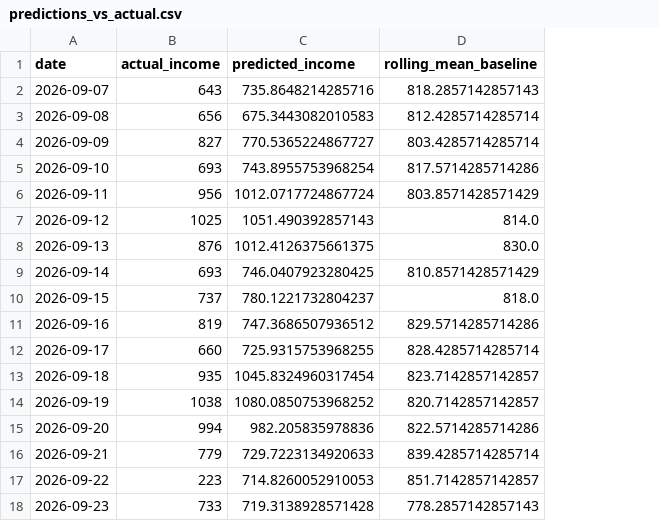
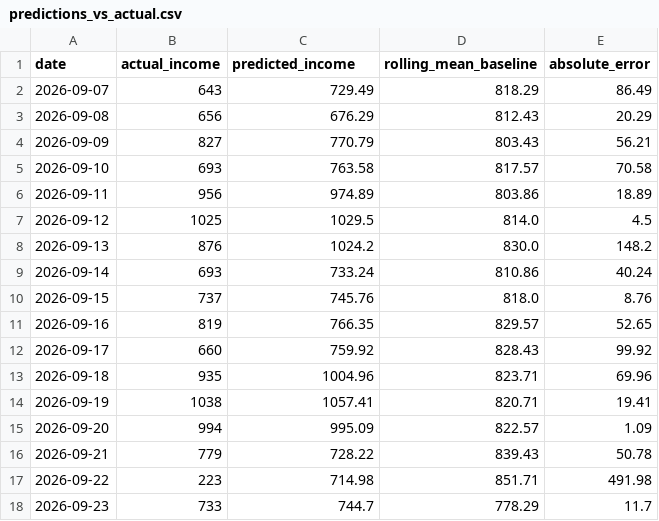
Before and after one commit to bhumika-chaudhari/fairwork-setu, a CSV file: model_codes/02_income_forecasting/evaluation/predictions_vs_actual.csv, drawn as a sheet; only a part is shown; the diff covers the shown part only; the diff names each change by its address in the sheet, - before the commit and + after, or states it on an @@ line.

Commit message:
feat(ml): implement ensemble methods, hyperparameter optimization, and rigorous evaluation for Model 1 and Model 2
- Model 1: Upgraded to Tri-Model Stacking Classifier (Logistic Regression, Calibrated LinearSVC, Complement Naive Bayes with Meta-Logistic Regression). Holdout accuracy boosted from 75.00% to 87.50% (+16.67% gain) and Weighted F1 from 0.736 to 0.863.
- Model 2: Upgraded to Multi-Model Stacking Regressor (Random Forest, Extra Trees, Gradient Boosting, Ridge with Non-Negative Ridge Meta-Learner). Test MAE reduced from ₹76.60 to ₹69.62 (9.12% error cut, 51.9% cut vs SMA benchmark) with R² of 0.570.
- Optimization: Added GridSearchCV pipeline tuning for Model 1 and TimeSeries rolling evaluation for Model 2.
- Documentation: Created comprehensive ENSEMBLE_OPTIMIZATION_AND_EVALUATION_GUIDE.md detailing mathematical formulations, benchmark tables, and academic defense questions.
- Testing: Added automated ensemble verification test suite and updated full test runner.

```diff
--- a/model_codes/02_income_forecasting/evaluation/predictions_vs_actual.csv
+++ b/model_codes/02_income_forecasting/evaluation/predictions_vs_actual.csv
+column E (absolute_error), rows 2-18: 86.49 | 20.29 | 56.21 | 70.58 | 18.89 | 4.5 | 148.2 | 40.24 | 8.76 | 52.65 | 99.92 | 69.96 | 19.41 | 1.09 | 50.78 | 491.98 | 11.7
-C2 (predicted_income): 735.8648214285716
+C2 (predicted_income): 729.49
-D2 (rolling_mean_baseline): 818.2857142857143
+D2 (rolling_mean_baseline): 818.29
-C3 (predicted_income): 675.3443082010583
+C3 (predicted_income): 676.29
-D3 (rolling_mean_baseline): 812.4285714285714
+D3 (rolling_mean_baseline): 812.43
-C4 (predicted_income): 770.5365224867727
+C4 (predicted_income): 770.79
-D4 (rolling_mean_baseline): 803.4285714285714
+D4 (rolling_mean_baseline): 803.43
-C5 (predicted_income): 743.8955753968254
+C5 (predicted_income): 763.58
-D5 (rolling_mean_baseline): 817.5714285714286
+D5 (rolling_mean_baseline): 817.57
-C6 (predicted_income): 1012.0717724867724
+C6 (predicted_income): 974.89
-D6 (rolling_mean_baseline): 803.8571428571429
+D6 (rolling_mean_baseline): 803.86
-C7 (predicted_income): 1051.490392857143
+C7 (predicted_income): 1029.5
-C8 (predicted_income): 1012.4126375661375
+C8 (predicted_income): 1024.2
-C9 (predicted_income): 746.0407923280425
+C9 (predicted_income): 733.24
-D9 (rolling_mean_baseline): 810.8571428571429
+D9 (rolling_mean_baseline): 810.86
-C10 (predicted_income): 780.1221732804237
+C10 (predicted_income): 745.76
-C11 (predicted_income): 747.3686507936512
+C11 (predicted_income): 766.35
-D11 (rolling_mean_baseline): 829.5714285714286
+D11 (rolling_mean_baseline): 829.57
-C12 (predicted_income): 725.9315753968255
+C12 (predicted_income): 759.92
-D12 (rolling_mean_baseline): 828.4285714285714
+D12 (rolling_mean_baseline): 828.43
-C13 (predicted_income): 1045.8324960317454
+C13 (predicted_income): 1004.96
-D13 (rolling_mean_baseline): 823.7142857142857
+D13 (rolling_mean_baseline): 823.71
-C14 (predicted_income): 1080.0850753968252
+C14 (predicted_income): 1057.41
-D14 (rolling_mean_baseline): 820.7142857142857
+D14 (rolling_mean_baseline): 820.71
-C15 (predicted_income): 982.205835978836
+C15 (predicted_income): 995.09
-D15 (rolling_mean_baseline): 822.5714285714286
+D15 (rolling_mean_baseline): 822.57
-C16 (predicted_income): 729.7223134920633
+C16 (predicted_income): 728.22
-D16 (rolling_mean_baseline): 839.4285714285714
+D16 (rolling_mean_baseline): 839.43
-C17 (predicted_income): 714.8260052910053
+C17 (predicted_income): 714.98
-D17 (rolling_mean_baseline): 851.7142857142857
+D17 (rolling_mean_baseline): 851.71
-C18 (predicted_income): 719.3138928571428
+C18 (predicted_income): 744.7
-D18 (rolling_mean_baseline): 778.2857142857143
+D18 (rolling_mean_baseline): 778.29
```
Also changed, not shown: 9 edited cells elsewhere in this file, 22 other files.
